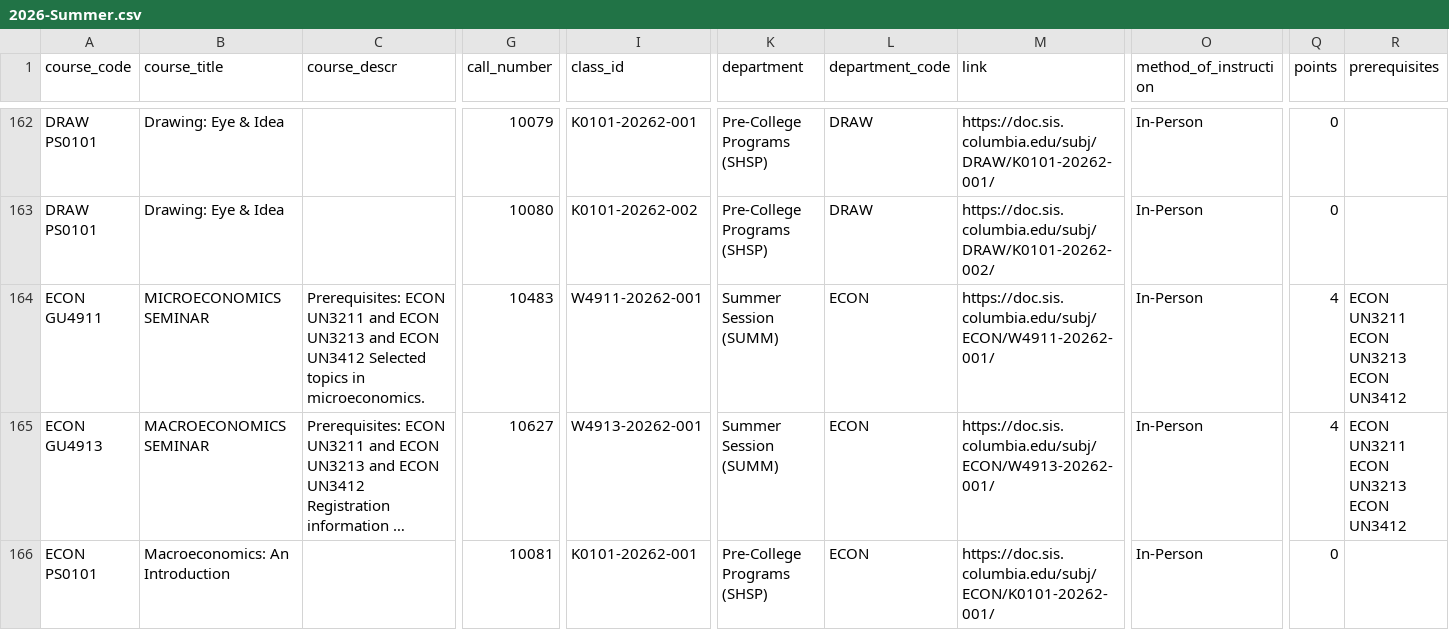
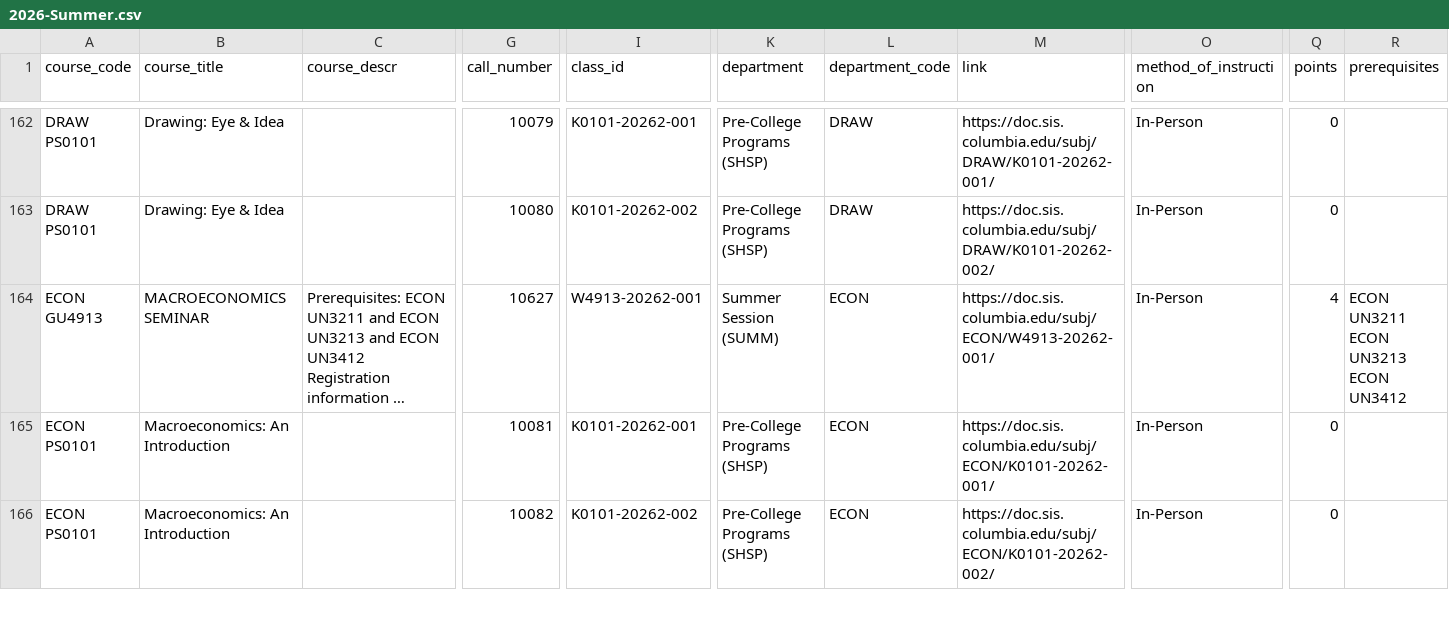
Before and after one commit to soid/columbia-catalog-data, a CSV file: classes/2026-Summer.csv, drawn as a sheet; only a part is shown, gaps mark what is left out; the shorter side is filled out with more unchanged rows; long unchanged cells end in …; rows hold the shown columns only; ↵ is a line break in a cell; the diff names each change by its address in the sheet, - before the commit and + after, or states it on an @@ line.

```diff
--- a/classes/2026-Summer.csv
+++ b/classes/2026-Summer.csv
-row 164: ECON GU4911 | MICROECONOMICS SEMINAR | Prerequisites: ECON UN3211 and ECON UN3213 and ECON UN3412 Selected topics in microeconomics. | 10483 | W4911-20262-001 | Summer Session (SUMM) | ECON | https://doc.sis.columbia.edu/subj/ECON/W4911-20262-001/ | In-Person | 4 | ECON UN3211 ↵ ECON UN3213 ↵ ECON UN3412
```
Also changed, not shown: classes/2026-Fall.csv, 7 other files.
